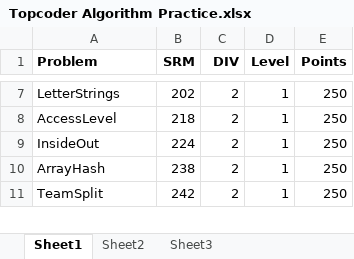
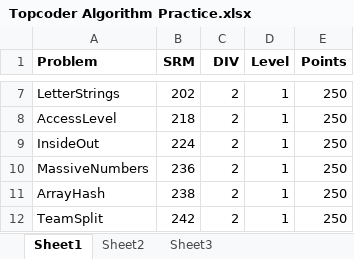
Before and after one commit to getov/TopCoder, an Excel workbook: Topcoder Algorithm Practice.xlsx, sheet Sheet1, drawn as a sheet; only a part is shown, gaps mark what is left out; values as stored, in another font and other column widths than the file's, no borders; the diff names each change by its address in the sheet, - before the commit and + after, or states it on an @@ line.

```diff
--- a/Topcoder Algorithm Practice.xlsx (sheet Sheet1)
+++ b/Topcoder Algorithm Practice.xlsx (sheet Sheet1)
+row 10: MassiveNumbers | 236 | 2 | 1 | 250
```
